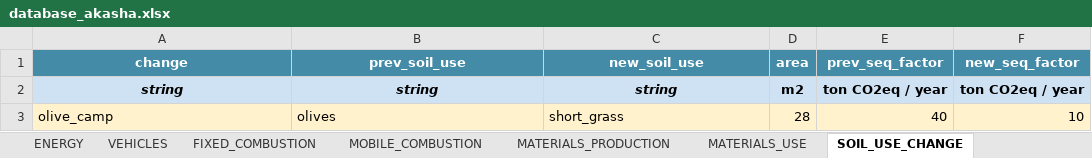
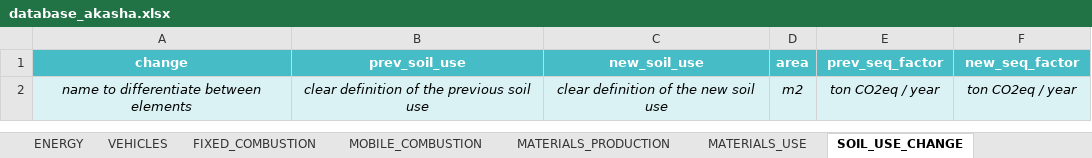
Before and after one commit to KamikoNana/AkashaCalculator, an Excel workbook: database_akasha.xlsx, sheet SOIL_USE_CHANGE, drawn as a sheet; values as stored, in another font and other column widths than the file's, no borders; the diff names each change by its address in the sheet, - before the commit and + after, or states it on an @@ line.

```diff
--- a/database_akasha.xlsx (sheet SOIL_USE_CHANGE)
+++ b/database_akasha.xlsx (sheet SOIL_USE_CHANGE)
-A1:F1 fill: #438BA7
+A1:F1 fill: #46BDC6
-A2 (change): string
+A2 (change): name to differentiate between elements
-A2:F2 bold: on
+A2:F2 bold: off
-B2 (prev_soil_use): string
+B2 (prev_soil_use): clear definition of the previous soil use
-C2 (new_soil_use): string
+C2 (new_soil_use): clear definition of the new soil use
-D2:F2 italic: off
+D2:F2 italic: on
-row 3: olive_camp | olives | short_grass | 28 | 40 | 10
```
Also changed, not shown: sheet VEHICLES, sheet MOBILE_COMBUSTION, sheet MATERIALS_PRODUCTION, sheet WASTE_TREATMENT, sheet ENERGY, sheet FIXED_COMBUSTION, 2 more sheets, 3 other files.
